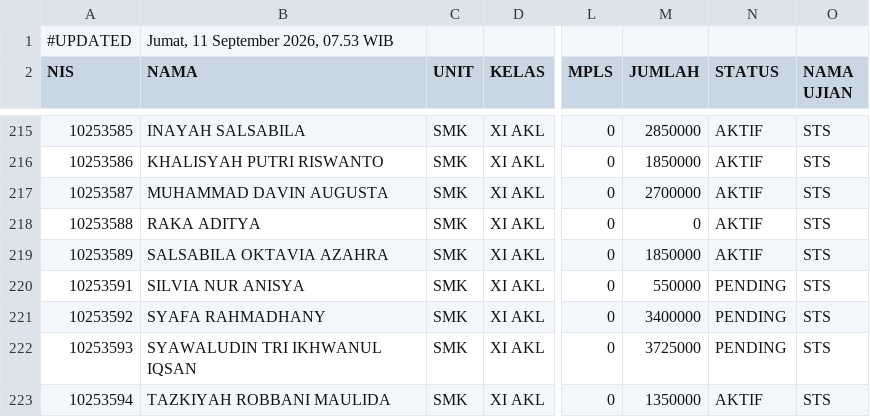
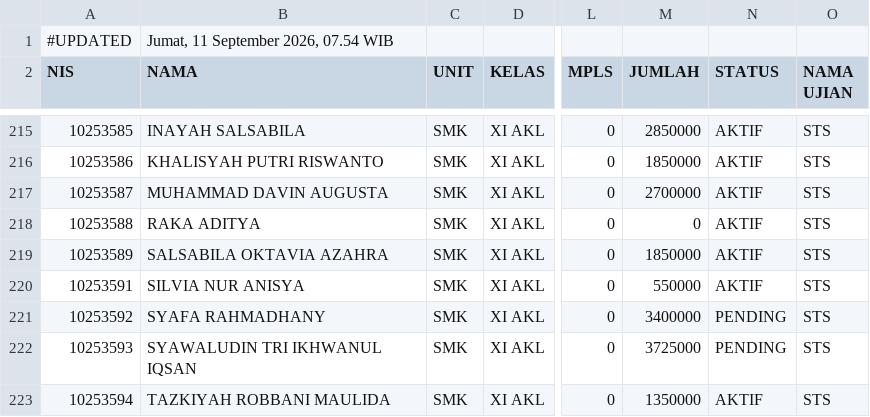
Before and after one commit to yayasanambadar/info-keuangan, a CSV file: data.csv, drawn as a sheet; only a part is shown, gaps mark what is left out; the diff names each change by its address in the sheet, - before the commit and + after, or states it on an @@ line.

Commit message:
Update data tagihan siswa — 11/9/2026, 07.54.01

```diff
--- a/data.csv
+++ b/data.csv
-B1 (NAMA): Jumat, 11 September 2026, 07.53 WIB
+B1 (NAMA): Jumat, 11 September 2026, 07.54 WIB
-N220 (STATUS): PENDING
+N220 (STATUS): AKTIF
```
